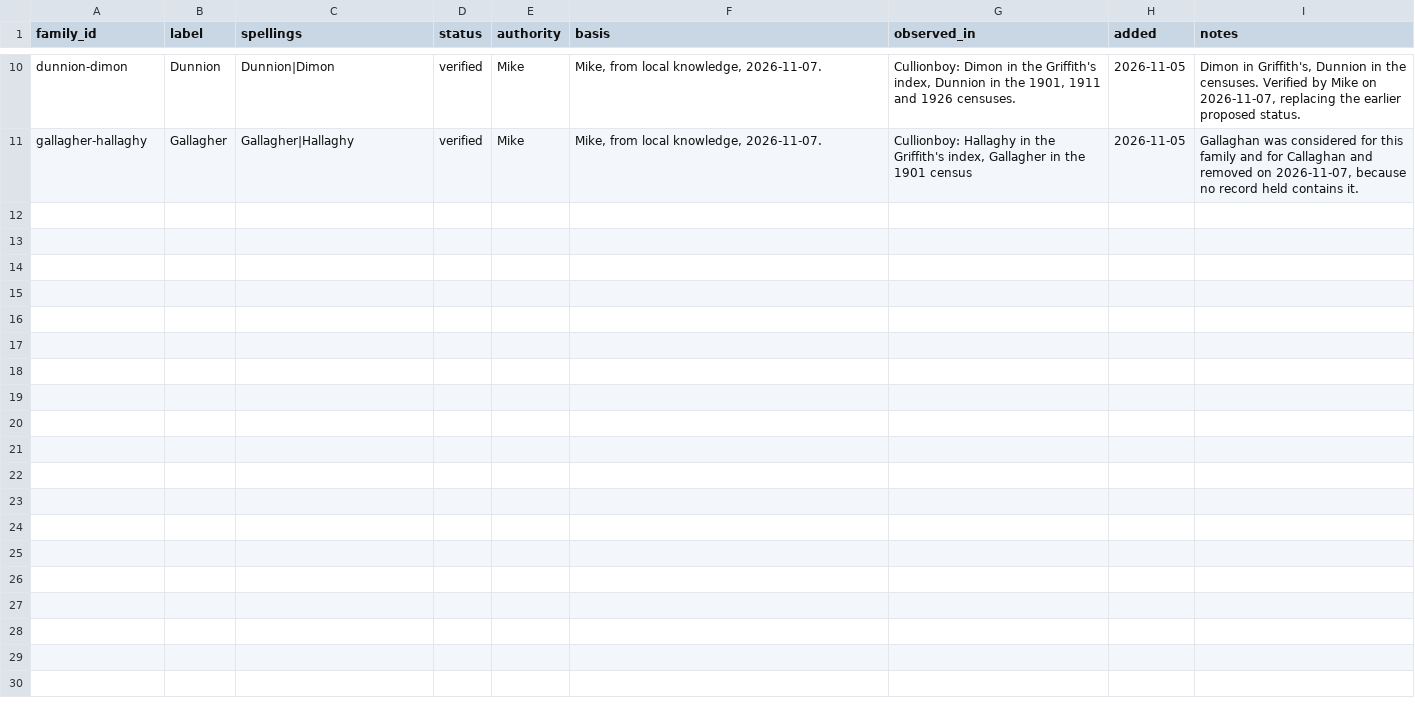
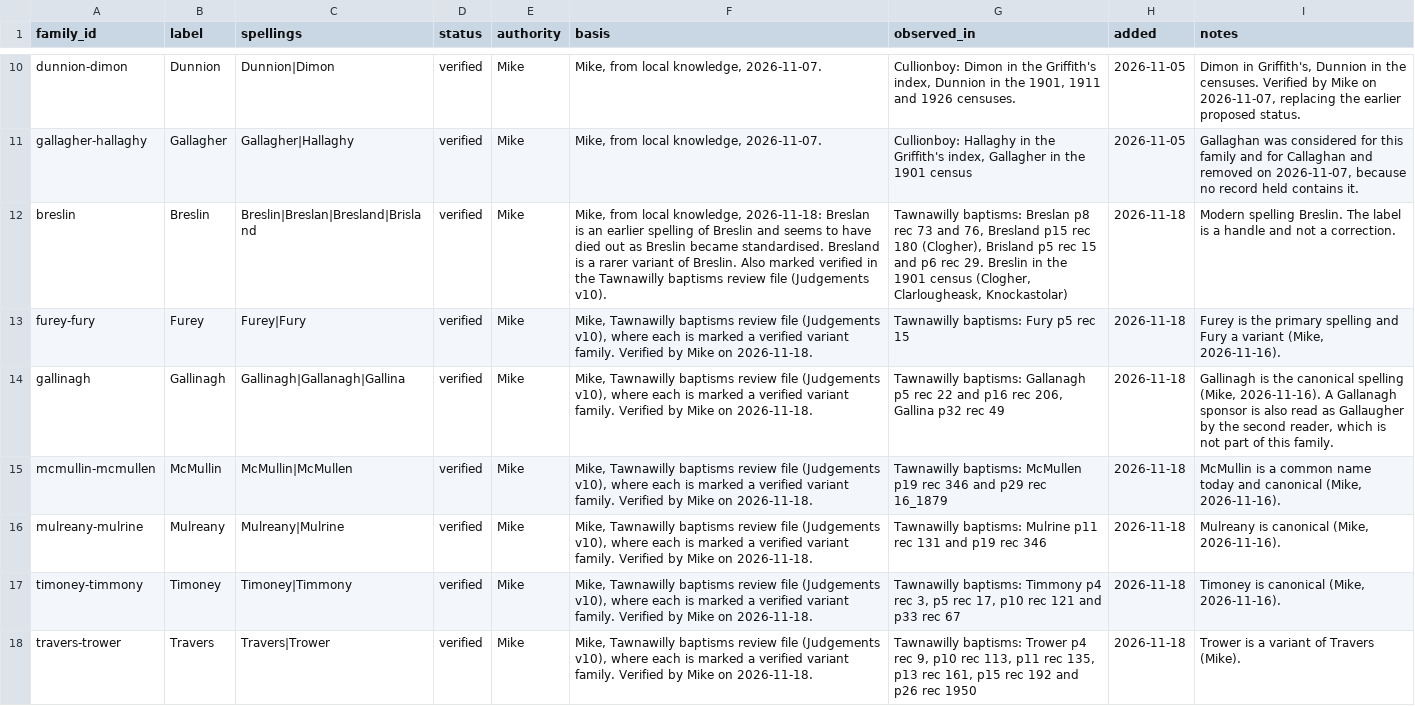
Before and after one commit to mjsmulligan/donegal-townlands, a CSV file: data/reference/surname_variants.csv, drawn as a sheet; only a part is shown, gaps mark what is left out.

```diff
--- a/data/reference/surname_variants.csv
+++ b/data/reference/surname_variants.csv
@@ -11 +11,8 @@ dunnion-dimon,Dunnion,Dunnion|Dimon,verified,Mike,"Mike, from local knowledge, 2
 gallagher-hallaghy,Gallagher,Gallagher|Hallaghy,verified,Mike,"Mike, from local knowledge, 2026-11-07.","Cullionboy: Hallaghy in the Griffith's index, Gallagher in the 1901 census",2026-11-05,"Gallaghan was considered for this family and for Callaghan and removed on 2026-11-07, because no record held contains it."
+breslin,Breslin,Breslin|Breslan|Bresland|Brisland,verified,Mike,"Mike, from local knowledge, 2026-11-18: Breslan is an earlier spelling of Breslin and seems to have died out as Breslin became standardised. Bresland is a rarer variant of Breslin. Also marked verified in the Tawnawilly baptisms review file (Judgements v10).","Tawnawilly baptisms: Breslan p8 rec 73 and 76, Bresland p15 rec 180 (Clogher), Brisland p5 rec 15 and p6 rec 29. Breslin in the 1901 census (Clogher, Clarlougheask, Knockastolar)",2026-11-18,Modern spelling Breslin. The label is a handle and not a correction.
+furey-fury,Furey,Furey|Fury,verified,Mike,"Mike, Tawnawilly baptisms review file (Judgements v10), where each is marked a verified variant family. Verified by Mike on 2026-11-18.",Tawnawilly baptisms: Fury p5 rec 15,2026-11-18,"Furey is the primary spelling and Fury a variant (Mike, 2026-11-16)."
+gallinagh,Gallinagh,Gallinagh|Gallanagh|Gallina,verified,Mike,"Mike, Tawnawilly baptisms review file (Judgements v10), where each is marked a verified variant family. Verified by Mike on 2026-11-18.","Tawnawilly baptisms: Gallanagh p5 rec 22 and p16 rec 206, Gallina p32 rec 49",2026-11-18,"Gallinagh is the canonical spelling (Mike, 2026-11-16). A Gallanagh sponsor is also read as Gallaugher by the second reader, which is not part of this family."
+mcmullin-mcmullen,McMullin,McMullin|McMullen,verified,Mike,"Mike, Tawnawilly baptisms review file (Judgements v10), where each is marked a verified variant family. Verified by Mike on 2026-11-18.",Tawnawilly baptisms: McMullen p19 rec 346 and p29 rec 16_1879,2026-11-18,"McMullin is a common name today and canonical (Mike, 2026-11-16)."
+mulreany-mulrine,Mulreany,Mulreany|Mulrine,verified,Mike,"Mike, Tawnawilly baptisms review file (Judgements v10), where each is marked a verified variant family. Verified by Mike on 2026-11-18.",Tawnawilly baptisms: Mulrine p11 rec 131 and p19 rec 346,2026-11-18,"Mulreany is canonical (Mike, 2026-11-16)."
+timoney-timmony,Timoney,Timoney|Timmony,verified,Mike,"Mike, Tawnawilly baptisms review file (Judgements v10), where each is marked a verified variant family. Verified by Mike on 2026-11-18.","Tawnawilly baptisms: Timmony p4 rec 3, p5 rec 17, p10 rec 121 and p33 rec 67",2026-11-18,"Timoney is canonical (Mike, 2026-11-16)."
+travers-trower,Travers,Travers|Trower,verified,Mike,"Mike, Tawnawilly baptisms review file (Judgements v10), where each is marked a verified variant family. Verified by Mike on 2026-11-18.","Tawnawilly baptisms: Trower p4 rec 9, p10 rec 113, p11 rec 135, p13 rec 161, p15 rec 192 and p26 rec 1950",2026-11-18,Trower is a variant of Travers (Mike).
```
Also changed, not shown: data/source/manifest.csv, data/source/nli_parish/tawnawilly/normalised/tawnawilly_baptisms_normalised.csv, 5 other files.
